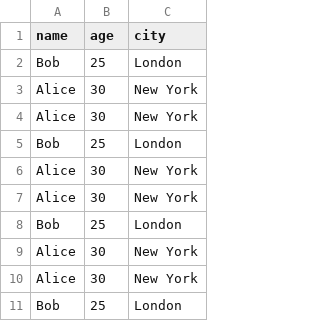
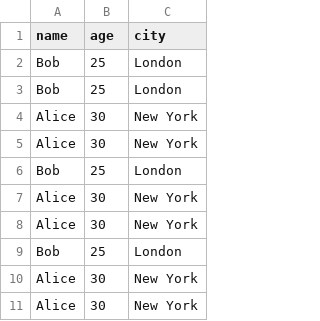
Before and after one commit to natasyo/02-data-processing-cli, a CSV file: data.csv, drawn as a sheet; only a part is shown; the shorter side is filled out with more unchanged rows.

```diff
--- a/data.csv
+++ b/data.csv
@@ -2,4 +2,2 @@ name,age,city
 Bob,25,London
-Alice,30,New York
-Alice,30,New York
 Bob,25,London
```
Also changed, not shown: 4 other files.
